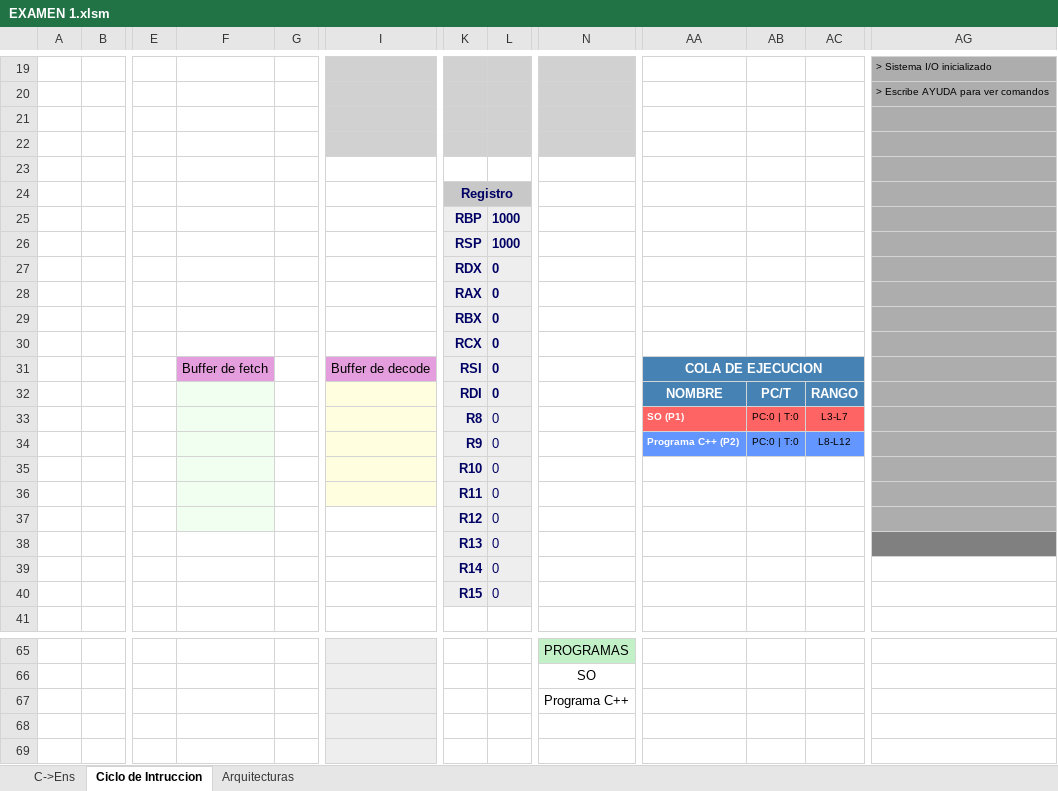
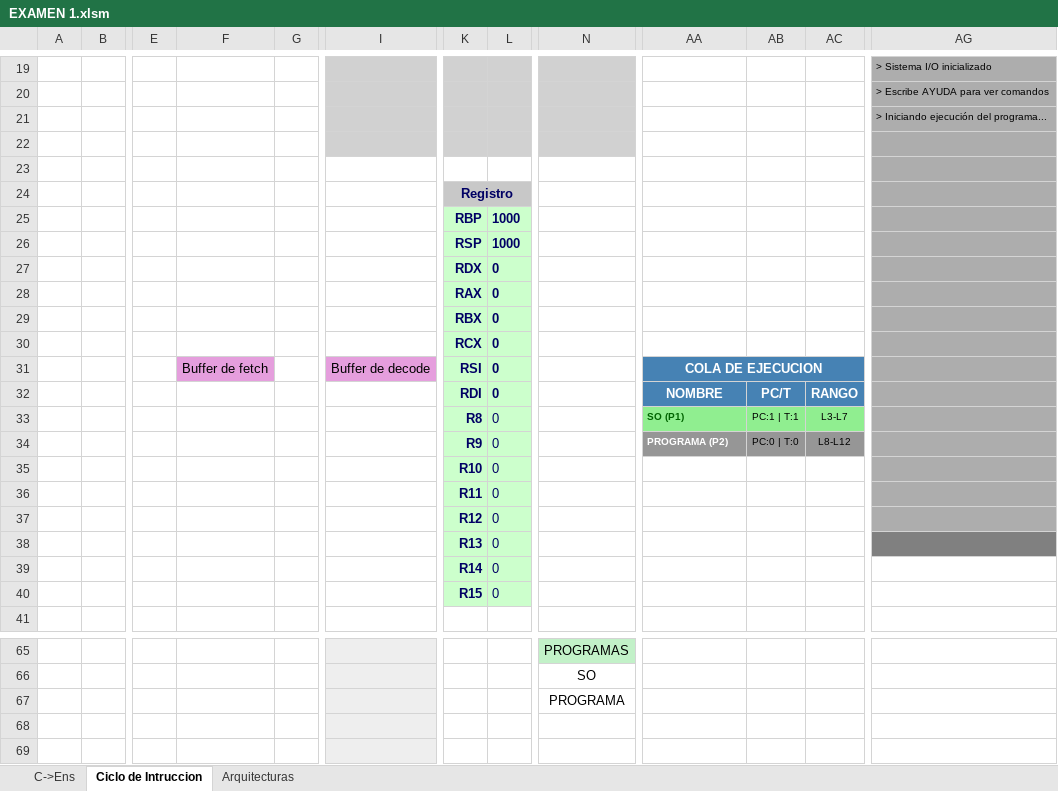
Before and after one commit to alejandroramirezvallejos/Simulador-de-Arquitectura-x86, an Excel workbook: EXAMEN 1.xlsm, sheet Ciclo de Intruccion, drawn as a sheet; only a part is shown, gaps mark what is left out; values as stored, in another font and other column widths than the file's, no borders; charts and pictures not drawn; the diff covers the shown part only; the diff names each change by its address in the sheet, - before the commit and + after, or states it on an @@ line.

Commit message:
haciendo que funcione el avanzar en terminal

```diff
--- a/EXAMEN 1.xlsm (sheet Ciclo de Intruccion)
+++ b/EXAMEN 1.xlsm (sheet Ciclo de Intruccion)
-AG21: (empty)
+AG21: > Iniciando ejecución del programa...
-K25:L40 fill: #EEEEEE
+K25:L40 fill: #CCFFCC
-F32:F37 fill: #F0FFF0
+F32:F37 fill: none
-I32:I36 fill: #FFFFE0
+I32:I36 fill: none
-AA33:AC33 fill: #FF6464
+AA33:AC33 fill: #90EE90
-AA33 text colour: #FFFFFF
+AA33 text colour: #006400
-AB33: PC:0 | T:0
+AB33: PC:1 | T:1
-AA34: Programa C++ (P2)
+AA34: PROGRAMA (P2)
-AA34:AC34 fill: #6496FF
+AA34:AC34 fill: #969696
-N67: Programa C++
+N67: PROGRAMA
```
Also changed, not shown: 4 edited cells and cell formats elsewhere in this sheet, charts or pictures.
